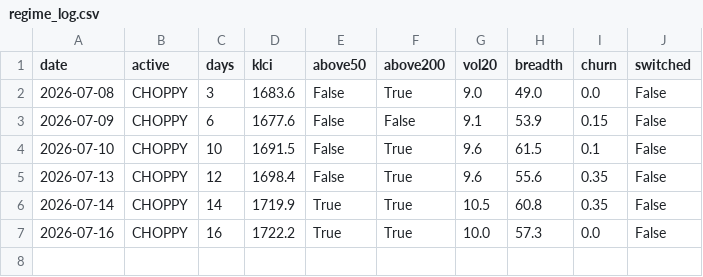
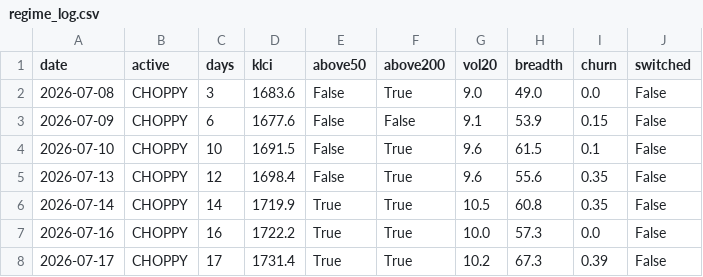
Before and after one commit to yankhaing-cmyk/BursaAgenticAI, a CSV file: regime_log.csv, drawn as a sheet; the diff names each change by its address in the sheet, - before the commit and + after, or states it on an @@ line.

```diff
--- a/regime_log.csv
+++ b/regime_log.csv
+row 8: 2026-07-17 | CHOPPY | 17 | 1731.4 | True | True | 10.2 | 67.3 | 0.39 | False
```
Also changed, not shown: history.csv, 2 other files.
